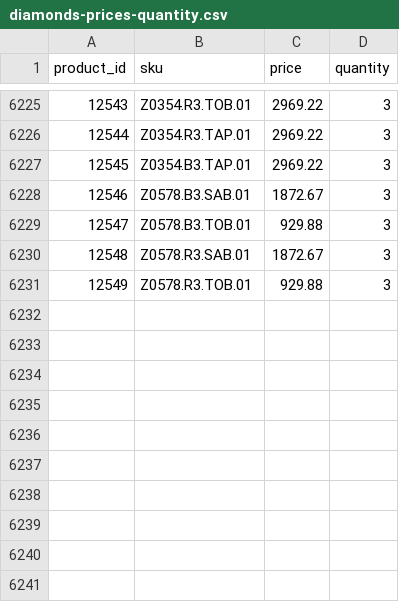
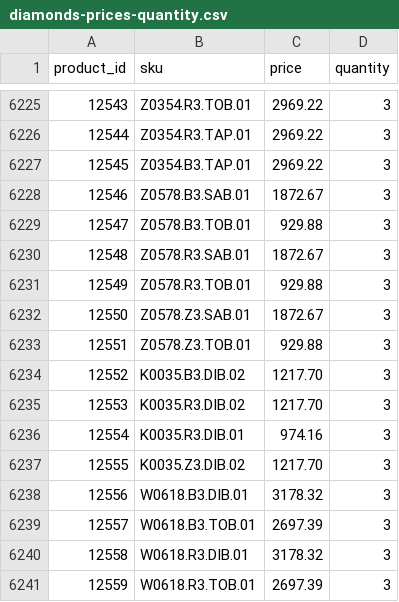
Before and after one commit to G-LOVRIN/BestDiamonds-CSV, a CSV file: diamonds-prices-quantity.csv, drawn as a sheet; only a part is shown, gaps mark what is left out.

```diff
--- a/diamonds-prices-quantity.csv
+++ b/diamonds-prices-quantity.csv
@@ -6231 +6231,11 @@ product_id,sku,price,quantity
 12549,Z0578.R3.TOB.01,929.88,3
+12550,Z0578.Z3.SAB.01,1872.67,3
+12551,Z0578.Z3.TOB.01,929.88,3
+12552,K0035.B3.DIB.02,1217.70,3
+12553,K0035.R3.DIB.02,1217.70,3
+12554,K0035.R3.DIB.01,974.16,3
+12555,K0035.Z3.DIB.02,1217.70,3
+12556,W0618.B3.DIB.01,3178.32,3
+12557,W0618.B3.TOB.01,2697.39,3
+12558,W0618.R3.DIB.01,3178.32,3
+12559,W0618.R3.TOB.01,2697.39,3
```
Also changed, not shown: 1 other file.
